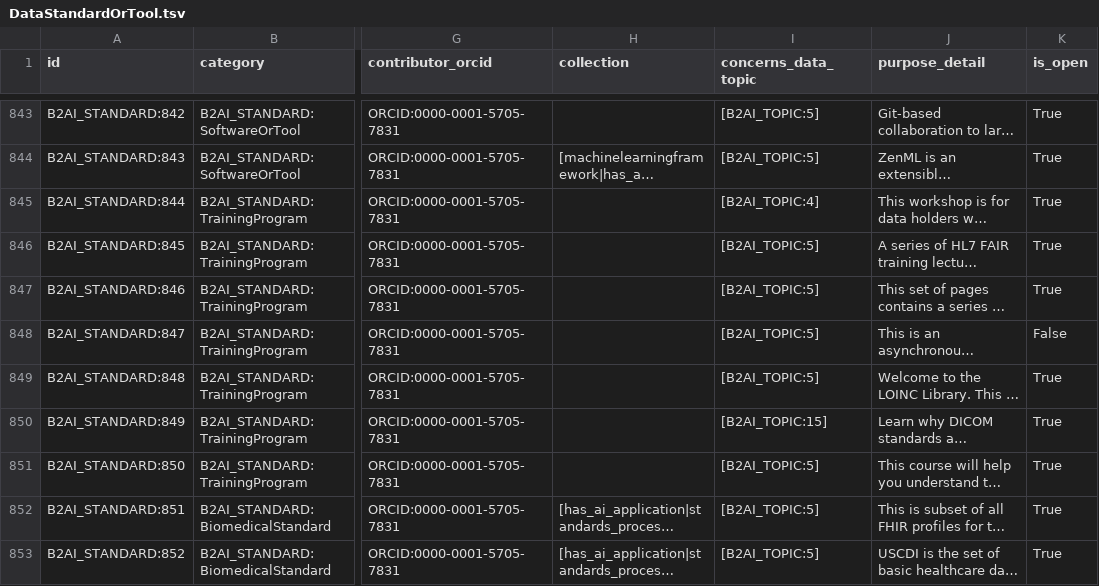
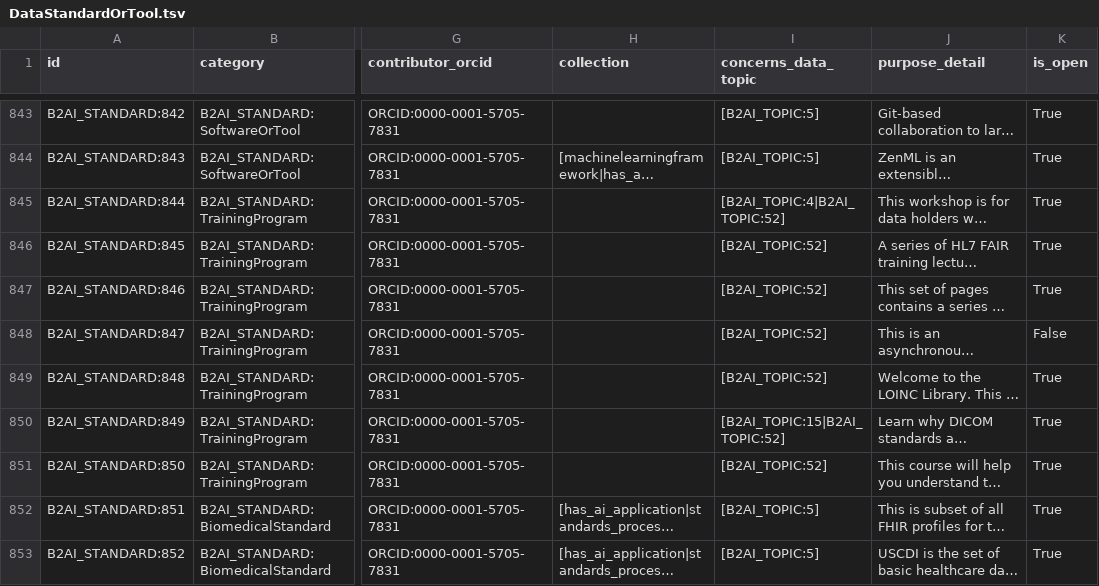
Before and after one commit to bridge2ai/b2ai-standards-registry, a TSV file: project/data/DataStandardOrTool.tsv, drawn as a sheet; only a part is shown, gaps mark what is left out; long unchanged cells end in …; the diff names each change by its address in the sheet, - before the commit and + after, or states it on an @@ line.

```diff
--- a/project/data/DataStandardOrTool.tsv
+++ b/project/data/DataStandardOrTool.tsv
-I845 (concerns_data_topic): [B2AI_TOPIC:4]
+I845 (concerns_data_topic): [B2AI_TOPIC:4|B2AI_TOPIC:52]
-I846:I849 (concerns_data_topic): [B2AI_TOPIC:5]
+I846:I849 (concerns_data_topic): [B2AI_TOPIC:52]
-I850 (concerns_data_topic): [B2AI_TOPIC:15]
+I850 (concerns_data_topic): [B2AI_TOPIC:15|B2AI_TOPIC:52]
-I851 (concerns_data_topic): [B2AI_TOPIC:5]
+I851 (concerns_data_topic): [B2AI_TOPIC:52]
```
Also changed, not shown: project/data/DataTopic.tsv, 5 other files.
